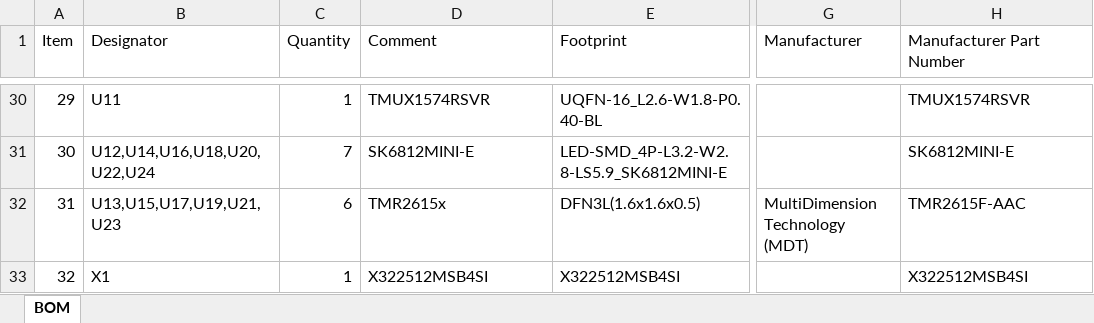
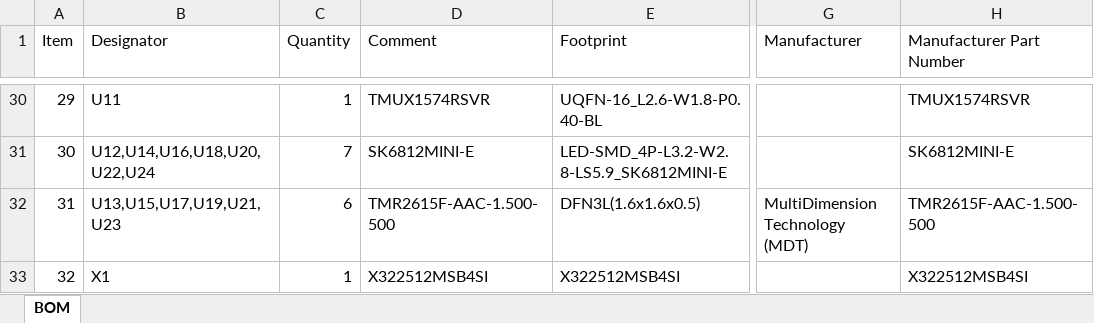
Before and after one commit to dubnubdubnub/Giris, an Excel workbook: hw/TMR2615F_osu_pad/nextpcb/BOM-TMR2615F_osu_pad-nextpcb.xlsx, sheet BOM, drawn as a sheet; only a part is shown, gaps mark what is left out; values as stored, in another font and other column widths than the file's, no borders; the diff names each change by its address in the sheet, - before the commit and + after, or states it on an @@ line.

Commit message:
Regenerate fab packages for the sensor rename
BOM Comment/MPN now read TMR2615F-AAC-1.500-500 for U13-U23. Gerber and
drill diffs are plot-timestamp churn only; no copper changed. The
.kicad_pro hunk is kicad-cli bumping tuning_profiles.meta.version 0 -> 1.

DRC unchanged at 97 error-severity violations -- still not order-ready.

```diff
--- a/hw/TMR2615F_osu_pad/nextpcb/BOM-TMR2615F_osu_pad-nextpcb.xlsx (sheet BOM)
+++ b/hw/TMR2615F_osu_pad/nextpcb/BOM-TMR2615F_osu_pad-nextpcb.xlsx (sheet BOM)
-D32 (Comment): TMR2615x
+D32 (Comment): TMR2615F-AAC-1.500-500
-H32 (Manufacturer Part Number): TMR2615F-AAC
+H32 (Manufacturer Part Number): TMR2615F-AAC-1.500-500
```
Also changed, not shown: 38 other files.
